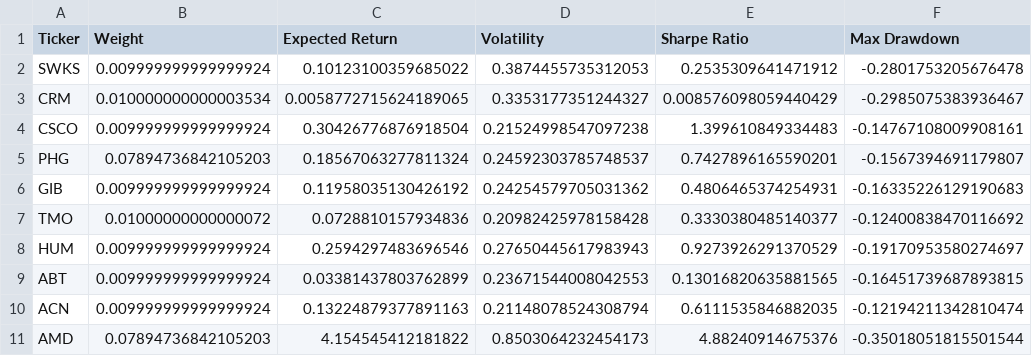
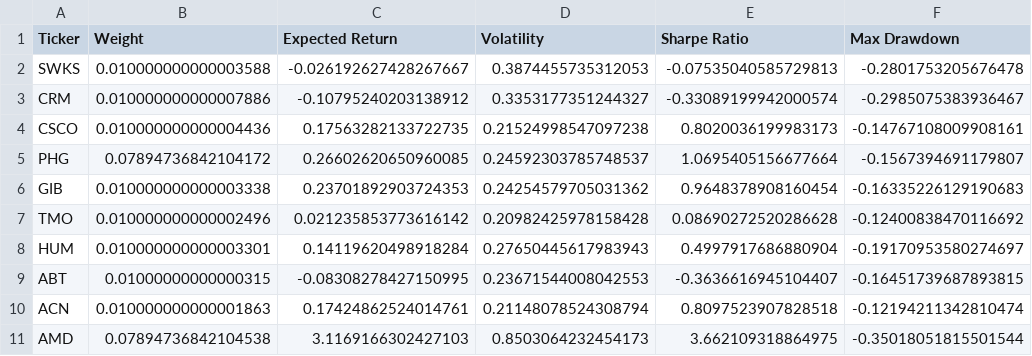
Before and after one commit to ahenricaz/Carteras-Tendenciales-Optimizaci-n-Basada-en-An-lisis-Multidimensional, a CSV file: src/results/portfolio/portfolio_2016_38_companies.csv, drawn as a sheet; only a part is shown; the diff covers the shown part only; the diff names each change by its address in the sheet, - before the commit and + after, or states it on an @@ line.

```diff
--- a/src/results/portfolio/portfolio_2016_38_companies.csv
+++ b/src/results/portfolio/portfolio_2016_38_companies.csv
-B2 (Weight): 0.009999999999999924
+B2 (Weight): 0.010000000000003588
-C2 (Expected Return): 0.10123100359685022
+C2 (Expected Return): -0.026192627428267667
-E2 (Sharpe Ratio): 0.2535309641471912
+E2 (Sharpe Ratio): -0.07535040585729813
-B3 (Weight): 0.010000000000003534
+B3 (Weight): 0.010000000000007886
-C3 (Expected Return): 0.0058772715624189065
+C3 (Expected Return): -0.10795240203138912
-E3 (Sharpe Ratio): 0.008576098059440429
+E3 (Sharpe Ratio): -0.33089199942000574
-B4 (Weight): 0.009999999999999924
+B4 (Weight): 0.010000000000004436
-C4 (Expected Return): 0.30426776876918504
+C4 (Expected Return): 0.17563282133722735
-E4 (Sharpe Ratio): 1.399610849334483
+E4 (Sharpe Ratio): 0.8020036199983173
-B5 (Weight): 0.07894736842105203
+B5 (Weight): 0.07894736842104172
-C5 (Expected Return): 0.18567063277811324
+C5 (Expected Return): 0.26602620650960085
-E5 (Sharpe Ratio): 0.7427896165590201
+E5 (Sharpe Ratio): 1.0695405156677664
-B6 (Weight): 0.009999999999999924
+B6 (Weight): 0.010000000000003338
-C6 (Expected Return): 0.11958035130426192
+C6 (Expected Return): 0.23701892903724353
-E6 (Sharpe Ratio): 0.4806465374254931
+E6 (Sharpe Ratio): 0.9648378908160454
-B7 (Weight): 0.01000000000000072
+B7 (Weight): 0.010000000000002496
-C7 (Expected Return): 0.0728810157934836
+C7 (Expected Return): 0.021235853773616142
-E7 (Sharpe Ratio): 0.3330380485140377
+E7 (Sharpe Ratio): 0.08690272520286628
-B8 (Weight): 0.009999999999999924
+B8 (Weight): 0.010000000000003301
-C8 (Expected Return): 0.2594297483696546
+C8 (Expected Return): 0.14119620498918284
-E8 (Sharpe Ratio): 0.9273926291370529
+E8 (Sharpe Ratio): 0.4997917686880904
-B9 (Weight): 0.009999999999999924
+B9 (Weight): 0.01000000000000315
-C9 (Expected Return): 0.03381437803762899
+C9 (Expected Return): -0.08308278427150995
-E9 (Sharpe Ratio): 0.13016820635881565
+E9 (Sharpe Ratio): -0.3636616945104407
-B10 (Weight): 0.009999999999999924
+B10 (Weight): 0.010000000000001863
-C10 (Expected Return): 0.13224879377891163
+C10 (Expected Return): 0.17424862524014761
-E10 (Sharpe Ratio): 0.6111535846882035
+E10 (Sharpe Ratio): 0.8097523907828518
-B11 (Weight): 0.07894736842105203
+B11 (Weight): 0.07894736842104538
-C11 (Expected Return): 4.154545412181822
+C11 (Expected Return): 3.1169166302427103
-E11 (Sharpe Ratio): 4.88240914675376
+E11 (Sharpe Ratio): 3.662109318864975
```
Also changed, not shown: 84 edited cells elsewhere in this file, src/results/portfolio/combined_future_performance_optimal.csv, src/results/portfolio/portfolio_2018_40_companies.csv, 16 other files.
